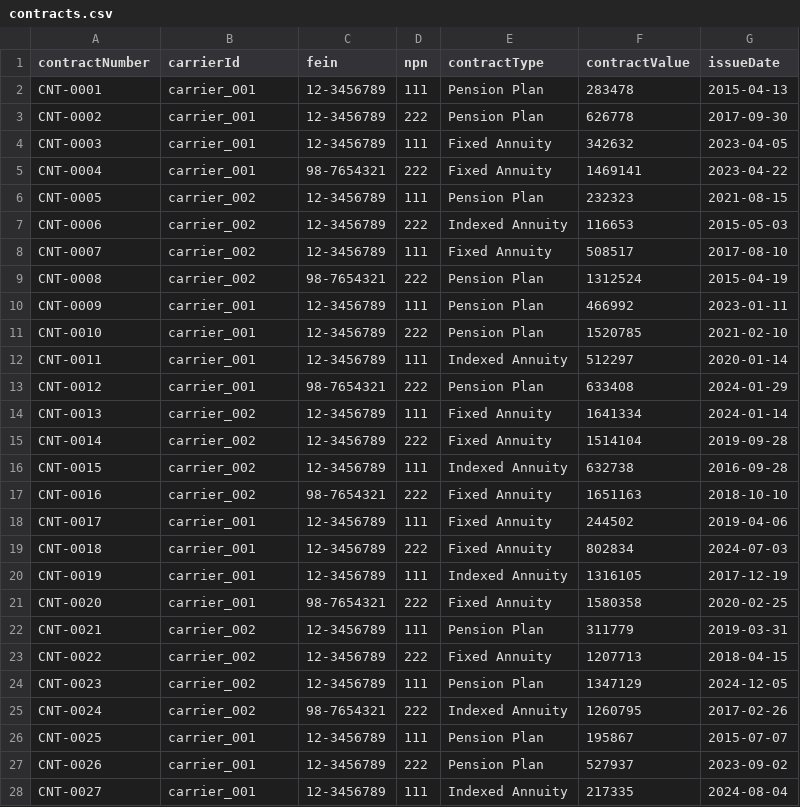
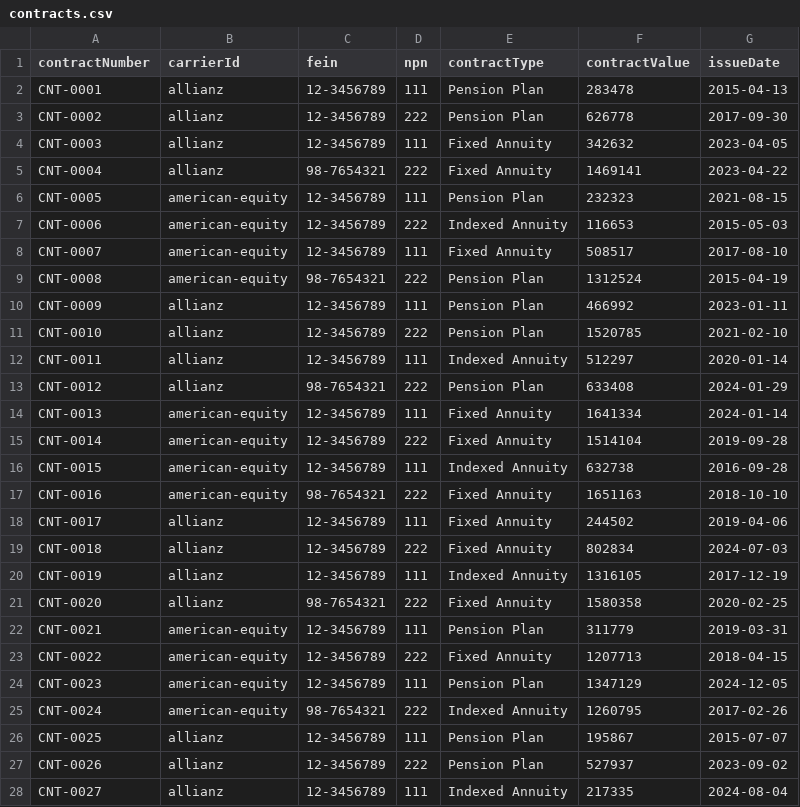
Before and after one commit to Insured-Retirement-Institute/Team-5---Hackathon, a CSV file: contracts.csv, drawn as a sheet; only a part is shown; the diff covers the shown part only.

Commit message:
update contract carriers

```diff
--- a/contracts.csv
+++ b/contracts.csv
@@ -1,28 +1,28 @@
 contractNumber,carrierId,fein,npn,contractType,contractValue,issueDate
-CNT-0001,carrier_001,12-3456789,111,Pension Plan,283478,2015-04-13
-CNT-0002,carrier_001,12-3456789,222,Pension Plan,626778,2017-09-30
-CNT-0003,carrier_001,12-3456789,111,Fixed Annuity,342632,2023-04-05
-CNT-0004,carrier_001,98-7654321,222,Fixed Annuity,1469141,2023-04-22
-CNT-0005,carrier_002,12-3456789,111,Pension Plan,232323,2021-08-15
-CNT-0006,carrier_002,12-3456789,222,Indexed Annuity,116653,2015-05-03
-CNT-0007,carrier_002,12-3456789,111,Fixed Annuity,508517,2017-08-10
-CNT-0008,carrier_002,98-7654321,222,Pension Plan,1312524,2015-04-19
-CNT-0009,carrier_001,12-3456789,111,Pension Plan,466992,2023-01-11
-CNT-0010,carrier_001,12-3456789,222,Pension Plan,1520785,2021-02-10
-CNT-0011,carrier_001,12-3456789,111,Indexed Annuity,512297,2020-01-14
-CNT-0012,carrier_001,98-7654321,222,Pension Plan,633408,2024-01-29
-CNT-0013,carrier_002,12-3456789,111,Fixed Annuity,1641334,2024-01-14
-CNT-0014,carrier_002,12-3456789,222,Fixed Annuity,1514104,2019-09-28
-CNT-0015,carrier_002,12-3456789,111,Indexed Annuity,632738,2016-09-28
-CNT-0016,carrier_002,98-7654321,222,Fixed Annuity,1651163,2018-10-10
-CNT-0017,carrier_001,12-3456789,111,Fixed Annuity,244502,2019-04-06
-CNT-0018,carrier_001,12-3456789,222,Fixed Annuity,802834,2024-07-03
-CNT-0019,carrier_001,12-3456789,111,Indexed Annuity,1316105,2017-12-19
-CNT-0020,carrier_001,98-7654321,222,Fixed Annuity,1580358,2020-02-25
-CNT-0021,carrier_002,12-3456789,111,Pension Plan,311779,2019-03-31
-CNT-0022,carrier_002,12-3456789,222,Fixed Annuity,1207713,2018-04-15
-CNT-0023,carrier_002,12-3456789,111,Pension Plan,1347129,2024-12-05
-CNT-0024,carrier_002,98-7654321,222,Indexed Annuity,1260795,2017-02-26
-CNT-0025,carrier_001,12-3456789,111,Pension Plan,195867,2015-07-07
-CNT-0026,carrier_001,12-3456789,222,Pension Plan,527937,2023-09-02
-CNT-0027,carrier_001,12-3456789,111,Indexed Annuity,217335,2024-08-04
+CNT-0001,allianz,12-3456789,111,Pension Plan,283478,2015-04-13
+CNT-0002,allianz,12-3456789,222,Pension Plan,626778,2017-09-30
+CNT-0003,allianz,12-3456789,111,Fixed Annuity,342632,2023-04-05
+CNT-0004,allianz,98-7654321,222,Fixed Annuity,1469141,2023-04-22
+CNT-0005,american-equity,12-3456789,111,Pension Plan,232323,2021-08-15
+CNT-0006,american-equity,12-3456789,222,Indexed Annuity,116653,2015-05-03
+CNT-0007,american-equity,12-3456789,111,Fixed Annuity,508517,2017-08-10
+CNT-0008,american-equity,98-7654321,222,Pension Plan,1312524,2015-04-19
+CNT-0009,allianz,12-3456789,111,Pension Plan,466992,2023-01-11
+CNT-0010,allianz,12-3456789,222,Pension Plan,1520785,2021-02-10
+CNT-0011,allianz,12-3456789,111,Indexed Annuity,512297,2020-01-14
+CNT-0012,allianz,98-7654321,222,Pension Plan,633408,2024-01-29
+CNT-0013,american-equity,12-3456789,111,Fixed Annuity,1641334,2024-01-14
+CNT-0014,american-equity,12-3456789,222,Fixed Annuity,1514104,2019-09-28
+CNT-0015,american-equity,12-3456789,111,Indexed Annuity,632738,2016-09-28
+CNT-0016,american-equity,98-7654321,222,Fixed Annuity,1651163,2018-10-10
+CNT-0017,allianz,12-3456789,111,Fixed Annuity,244502,2019-04-06
+CNT-0018,allianz,12-3456789,222,Fixed Annuity,802834,2024-07-03
+CNT-0019,allianz,12-3456789,111,Indexed Annuity,1316105,2017-12-19
+CNT-0020,allianz,98-7654321,222,Fixed Annuity,1580358,2020-02-25
+CNT-0021,american-equity,12-3456789,111,Pension Plan,311779,2019-03-31
+CNT-0022,american-equity,12-3456789,222,Fixed Annuity,1207713,2018-04-15
+CNT-0023,american-equity,12-3456789,111,Pension Plan,1347129,2024-12-05
+CNT-0024,american-equity,98-7654321,222,Indexed Annuity,1260795,2017-02-26
+CNT-0025,allianz,12-3456789,111,Pension Plan,195867,2015-07-07
+CNT-0026,allianz,12-3456789,222,Pension Plan,527937,2023-09-02
+CNT-0027,allianz,12-3456789,111,Indexed Annuity,217335,2024-08-04
```
Also changed, not shown: 73 edited cells elsewhere in this file.
